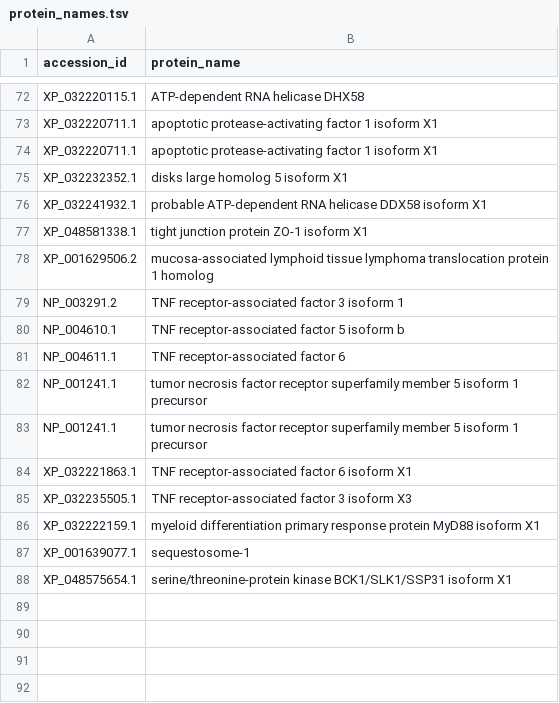
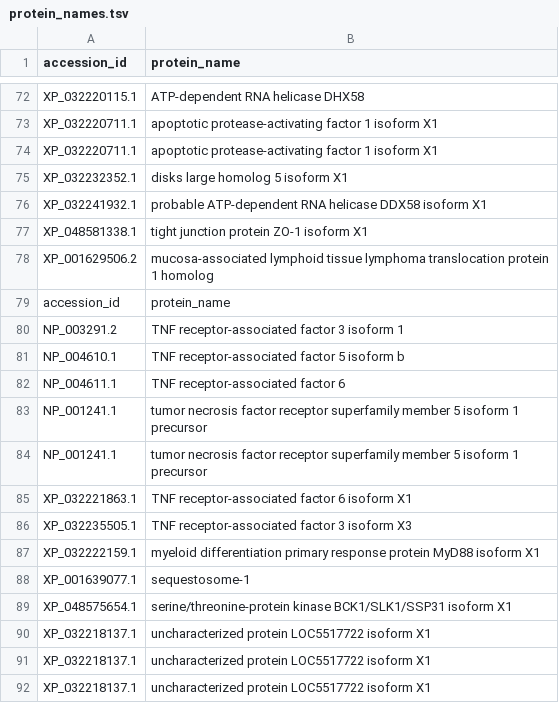
Before and after one commit to benjiec/tangle-coral, a TSV file: notes/interactome/protein_names.tsv, drawn as a sheet; only a part is shown, gaps mark what is left out.

```diff
--- a/notes/interactome/protein_names.tsv
+++ b/notes/interactome/protein_names.tsv
@@ -78,2 +78,3 @@ XP_048581338.1	tight junction protein ZO-1 isoform X1
 XP_001629506.2	mucosa-associated lymphoid tissue lymphoma translocation protein 1 homolog
+accession_id	protein_name
 NP_003291.2	TNF receptor-associated factor 3 isoform 1
@@ -88 +89,4 @@ XP_001639077.1	sequestosome-1
 XP_048575654.1	serine/threonine-protein kinase BCK1/SLK1/SSP31 isoform X1
+XP_032218137.1	uncharacterized protein LOC5517722 isoform X1
+XP_032218137.1	uncharacterized protein LOC5517722 isoform X1
+XP_032218137.1	uncharacterized protein LOC5517722 isoform X1
```
Also changed, not shown: notes/interactome/sequence_traf_slim.tsv, 4 other files.
